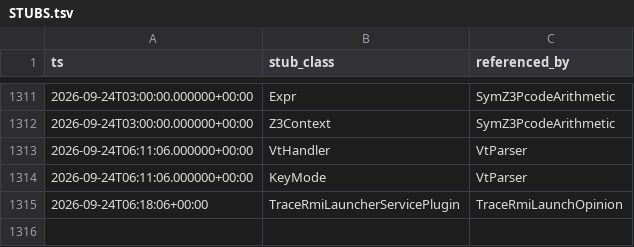
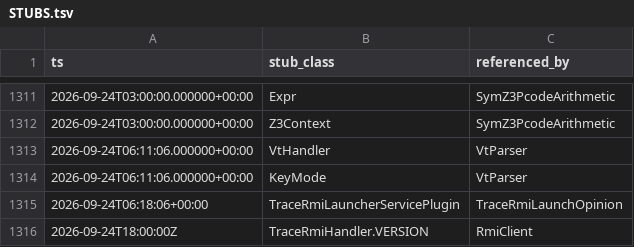
Before and after one commit to cyrex562/ghidra-rs, a TSV file: STUBS.tsv, drawn as a sheet; only a part is shown, gaps mark what is left out.

```diff
--- a/STUBS.tsv
+++ b/STUBS.tsv
@@ -1315 +1315,2 @@ ts	stub_class	referenced_by
 2026-09-24T06:18:06+00:00	TraceRmiLauncherServicePlugin	TraceRmiLaunchOpinion
+2026-09-24T18:00:00Z	TraceRmiHandler.VERSION	RmiClient
```
Also changed, not shown: DESCENT_PARKED.tsv, PORT_ORDER.tsv, 14 other files.
